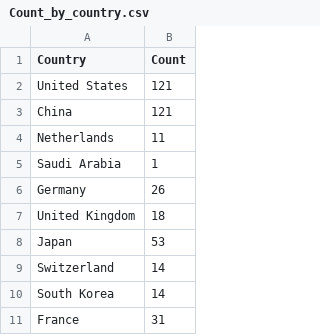
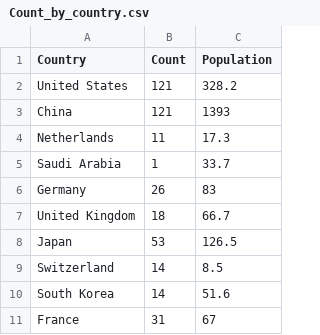
Before and after one commit to Victor-utf/FIT3179-Visualisation-2, a CSV file: Count_by_country.csv, drawn as a sheet; only a part is shown; the diff names each change by its address in the sheet, - before the commit and + after, or states it on an @@ line.

Commit message:
Update Count_by_country.csv

```diff
--- a/Count_by_country.csv
+++ b/Count_by_country.csv
+column C (Population), rows 2-11: 328.2 | 1393 | 17.3 | 33.7 | 83 | 66.7 | 126.5 | 8.5 | 51.6 | 67
```
